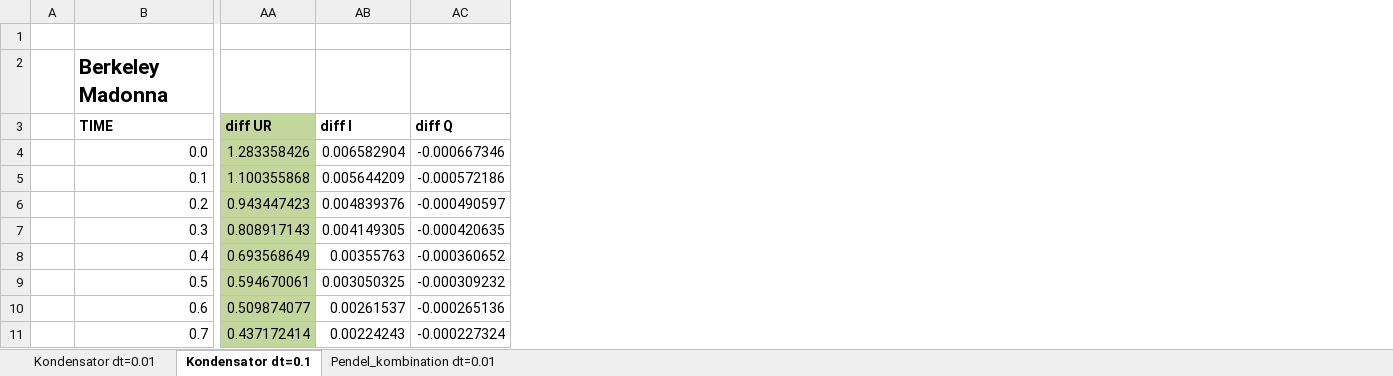
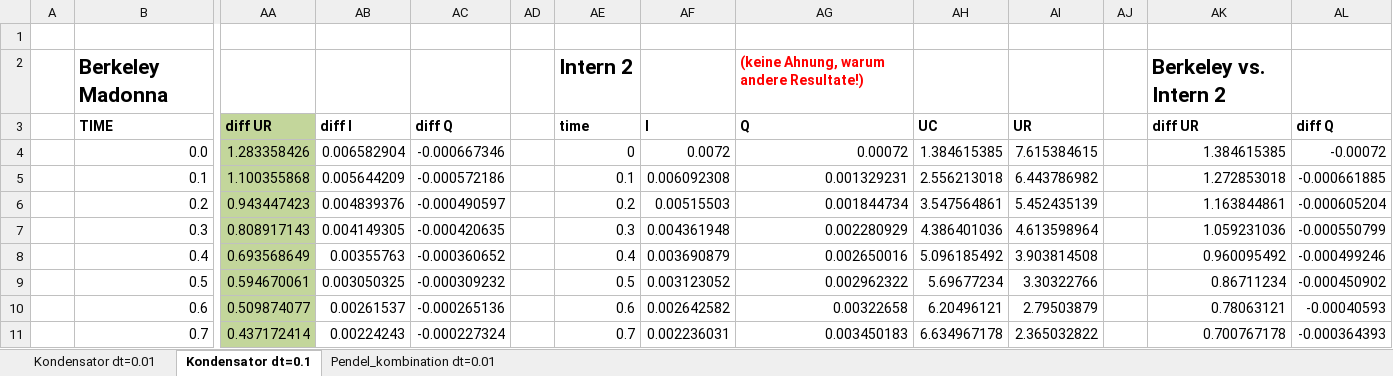
Before and after one commit to te-bachi/SimulationDoc, an Excel workbook: doc/AB2 vs Berkeley Madonnaxlsx.xlsx, sheet Kondensator dt=0.1, drawn as a sheet; only a part is shown, gaps mark what is left out; values as stored, in another font and other column widths than the file's, no borders; the diff names each change by its address in the sheet, - before the commit and + after, or states it on an @@ line.

```diff
--- a/doc/AB2 vs Berkeley Madonnaxlsx.xlsx (sheet Kondensator dt=0.1)
+++ b/doc/AB2 vs Berkeley Madonnaxlsx.xlsx (sheet Kondensator dt=0.1)
+column AD, empty
+column AE, rows 2-11: Intern 2 | time | 0 | 0.1 | 0.2 | 0.3 | 0.4 | 0.5 | 0.6 | 0.7
+column AF, rows 3-11: I | 0.0072 | 0.006092308 | 0.00515503 | 0.004361948 | 0.003690879 | 0.003123052 | 0.002642582 | 0.002236031
+column AG, rows 2-11: (keine Ahnung, warum andere Resultate!) | Q | 0.00072 | 0.001329231 | 0.001844734 | 0.002280929 | 0.002650016 | 0.002962322 | 0.00322658 | 0.003450183
+column AH, rows 3-11: UC | 1.384615385 | 2.556213018 | 3.547564861 | 4.386401036 | 5.096185492 | 5.69677234 | 6.20496121 | 6.634967178
+column AI, rows 3-11: UR | 7.615384615 | 6.443786982 | 5.452435139 | 4.613598964 | 3.903814508 | 3.30322766 | 2.79503879 | 2.365032822
+column AJ, empty
+column AK, rows 2-11: Berkeley vs. Intern 2 | diff UR | 1.384615385 | 1.272853018 | 1.163844861 | 1.059231036 | 0.960095492 | 0.86711234 | 0.78063121 | 0.700767178
+column AL, rows 3-11: diff Q | -0.00072 | -0.000661885 | -0.000605204 | -0.000550799 | -0.000499246 | -0.000450902 | -0.00040593 | -0.000364393
```
Also changed, not shown: 1 other file.
